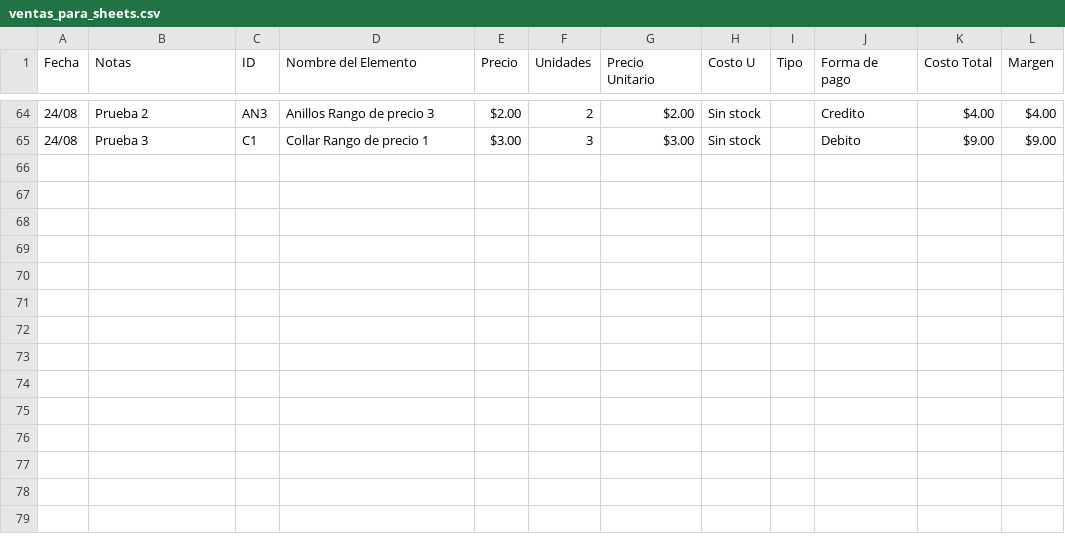
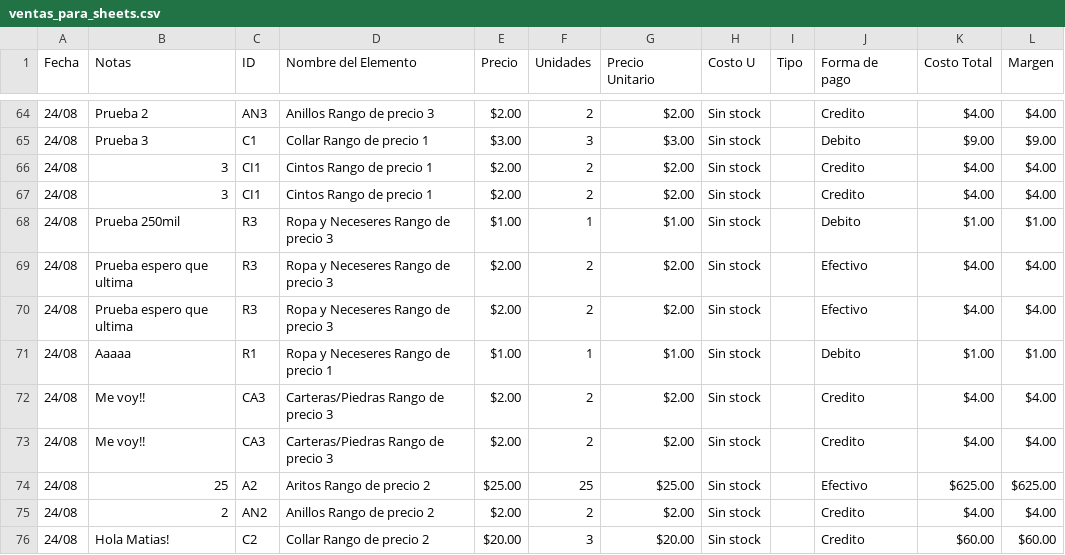
Before and after one commit to MaateoSuar/Milo-Py, a CSV file: data/ventas_para_sheets.csv, drawn as a sheet; only a part is shown, gaps mark what is left out.

```diff
--- a/data/ventas_para_sheets.csv
+++ b/data/ventas_para_sheets.csv
@@ -65 +65,12 @@ Fecha,Notas,ID,Nombre del Elemento,Precio,Unidades,Precio Unitario,Costo U,Tipo,
 24/08,Prueba 3,C1,Collar Rango de precio 1,$3.00,3,$3.00,Sin stock,,Debito,$9.00,$9.00
+24/08,3,CI1,Cintos Rango de precio 1,$2.00,2,$2.00,Sin stock,,Credito,$4.00,$4.00
+24/08,3,CI1,Cintos Rango de precio 1,$2.00,2,$2.00,Sin stock,,Credito,$4.00,$4.00
+24/08,Prueba 250mil,R3,Ropa y Neceseres Rango de precio 3,$1.00,1,$1.00,Sin stock,,Debito,$1.00,$1.00
+24/08,Prueba espero que ultima,R3,Ropa y Neceseres Rango de precio 3,$2.00,2,$2.00,Sin stock,,Efectivo,$4.00,$4.00
+24/08,Prueba espero que ultima,R3,Ropa y Neceseres Rango de precio 3,$2.00,2,$2.00,Sin stock,,Efectivo,$4.00,$4.00
+24/08,Aaaaa,R1,Ropa y Neceseres Rango de precio 1,$1.00,1,$1.00,Sin stock,,Debito,$1.00,$1.00
+24/08,Me voy!!,CA3,Carteras/Piedras Rango de precio 3,$2.00,2,$2.00,Sin stock,,Credito,$4.00,$4.00
+24/08,Me voy!!,CA3,Carteras/Piedras Rango de precio 3,$2.00,2,$2.00,Sin stock,,Credito,$4.00,$4.00
+24/08,25,A2,Aritos Rango de precio 2,$25.00,25,$25.00,Sin stock,,Efectivo,$625.00,$625.00
+24/08,2,AN2,Anillos Rango de precio 2,$2.00,2,$2.00,Sin stock,,Credito,$4.00,$4.00
+24/08,Hola Matias!,C2,Collar Rango de precio 2,$20.00,3,$20.00,Sin stock,,Credito,$60.00,$60.00
```
Also changed, not shown: 9 other files.
